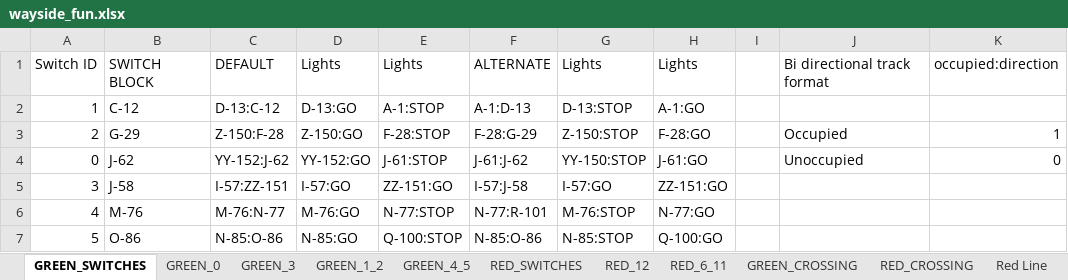
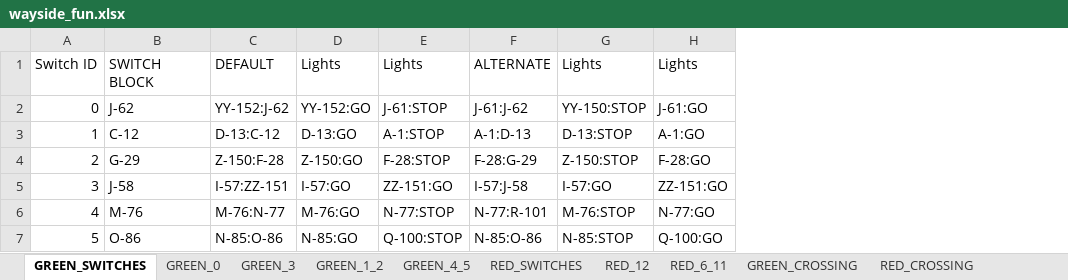
Before and after one commit to JKenneson/ECE1186, an Excel workbook: TrainSystem/src/com/rogueone/assets/wayside_fun.xlsx, sheet GREEN_SWITCHES, drawn as a sheet; values as stored, in another font and other column widths than the file's, no cell formats; removed rows and columns are numbered as before the commit, all else as after; the diff names each change by its address in the sheet, - before the commit and + after, or states it on an @@ line.

Commit message:
Track controller can now be run by clicking the track controller from the interface selector Updated the wayside_fun.xlsx

```diff
--- a/TrainSystem/src/com/rogueone/assets/wayside_fun.xlsx (sheet GREEN_SWITCHES)
+++ b/TrainSystem/src/com/rogueone/assets/wayside_fun.xlsx (sheet GREEN_SWITCHES)
-column I, empty
-column J, rows 1-3: Bi directional track format |  | Occupied
-column K, rows 1-3: occupied:direction |  | 1
@@ row 4 moved to row 2: 0 @@
```
Also changed, not shown: sheet TRACK_DETAILS, sheet RED_CROSSING, sheet GREEN_CROSSING, sheet RED_6_11, sheet GREEN_4_5, sheet GREEN_1_2, 4 more sheets, other sheet tabs, cell formats, 4 other files.
